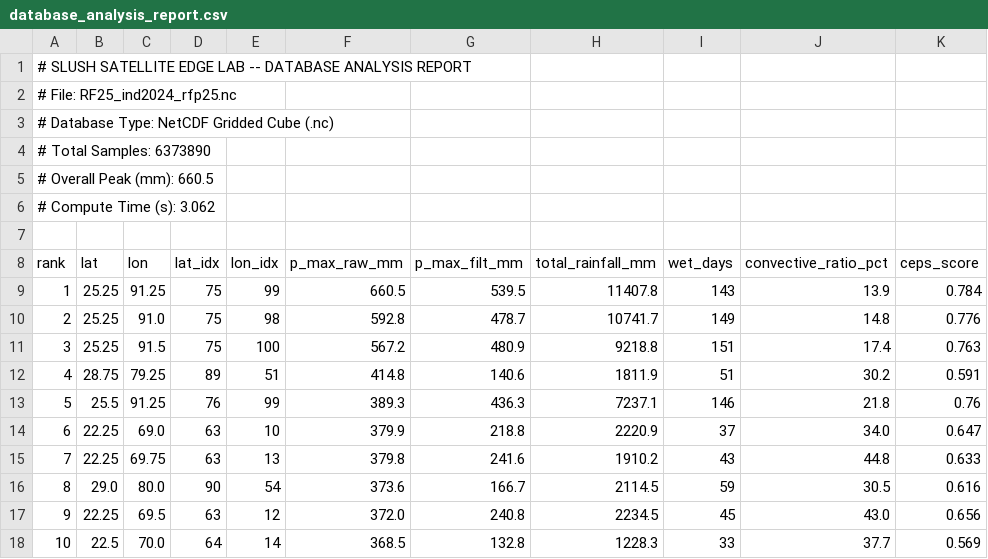
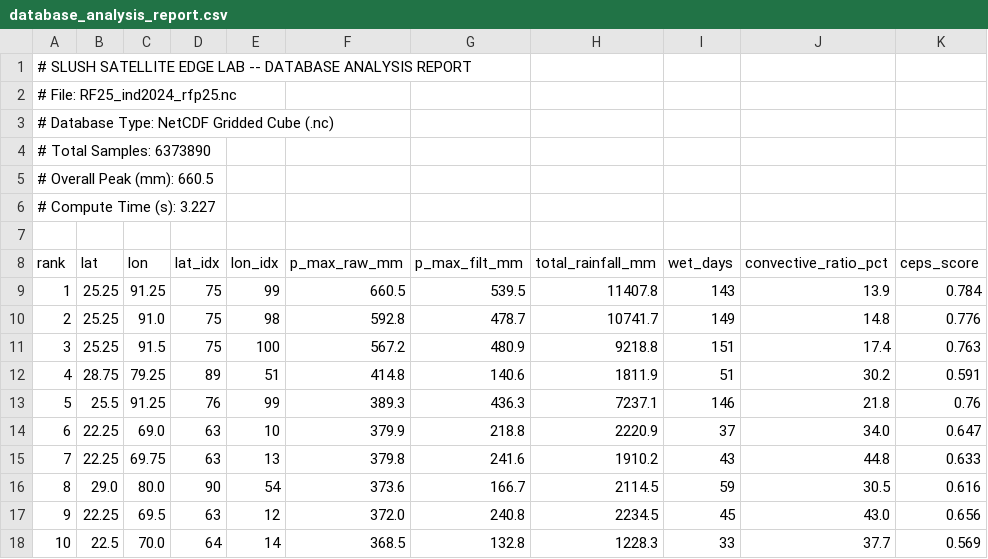
Before and after one commit to ayushlostvolts/Satellite-Edge-Data-Pipeline, a CSV file: rain_filter/outputs/database_analysis_report.csv, drawn as a sheet.

```diff
--- a/rain_filter/outputs/database_analysis_report.csv
+++ b/rain_filter/outputs/database_analysis_report.csv
@@ -5,3 +5,3 @@
 # Overall Peak (mm): 660.5
-# Compute Time (s): 3.062
+# Compute Time (s): 3.227
 
```
Also changed, not shown: 1 other file.
